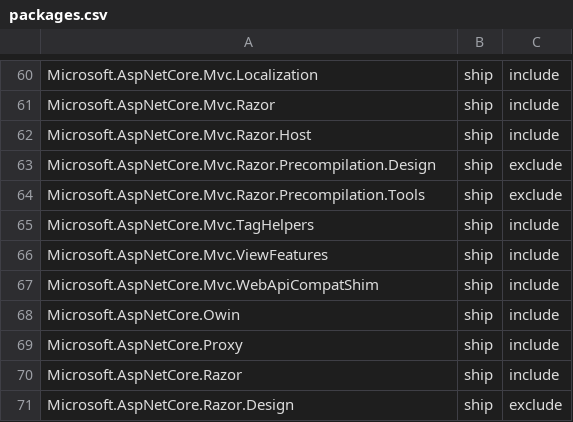
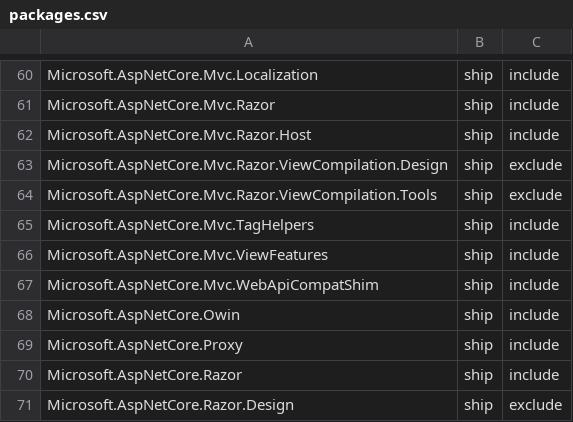
Before and after one commit to aspnet/Coherence, a CSV file: packages/packages.csv, drawn as a sheet; only a part is shown, gaps mark what is left out.

Commit message:
Reacting to package rename

```diff
--- a/packages/packages.csv
+++ b/packages/packages.csv
@@ -62,4 +62,4 @@ Microsoft.AspNetCore.Mvc.Razor,ship,include
 Microsoft.AspNetCore.Mvc.Razor.Host,ship,include
-Microsoft.AspNetCore.Mvc.Razor.Precompilation.Design,ship,exclude
-Microsoft.AspNetCore.Mvc.Razor.Precompilation.Tools,ship,exclude
+Microsoft.AspNetCore.Mvc.Razor.ViewCompilation.Design,ship,exclude
+Microsoft.AspNetCore.Mvc.Razor.ViewCompilation.Tools,ship,exclude
 Microsoft.AspNetCore.Mvc.TagHelpers,ship,include
```
